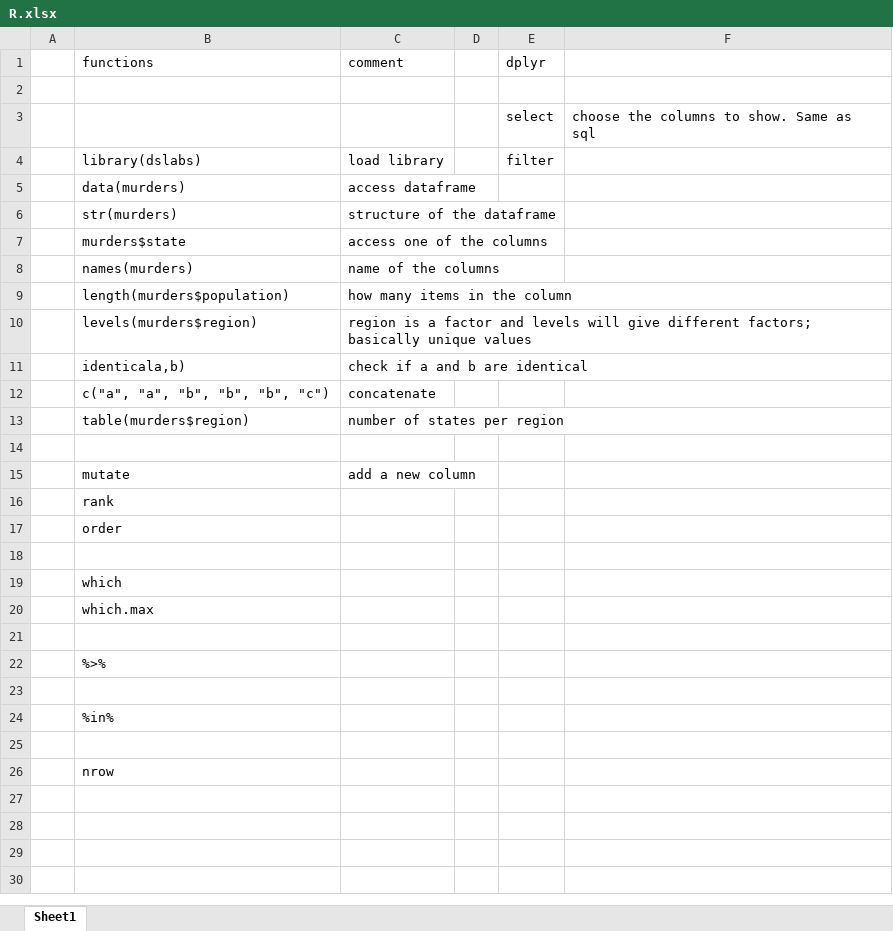
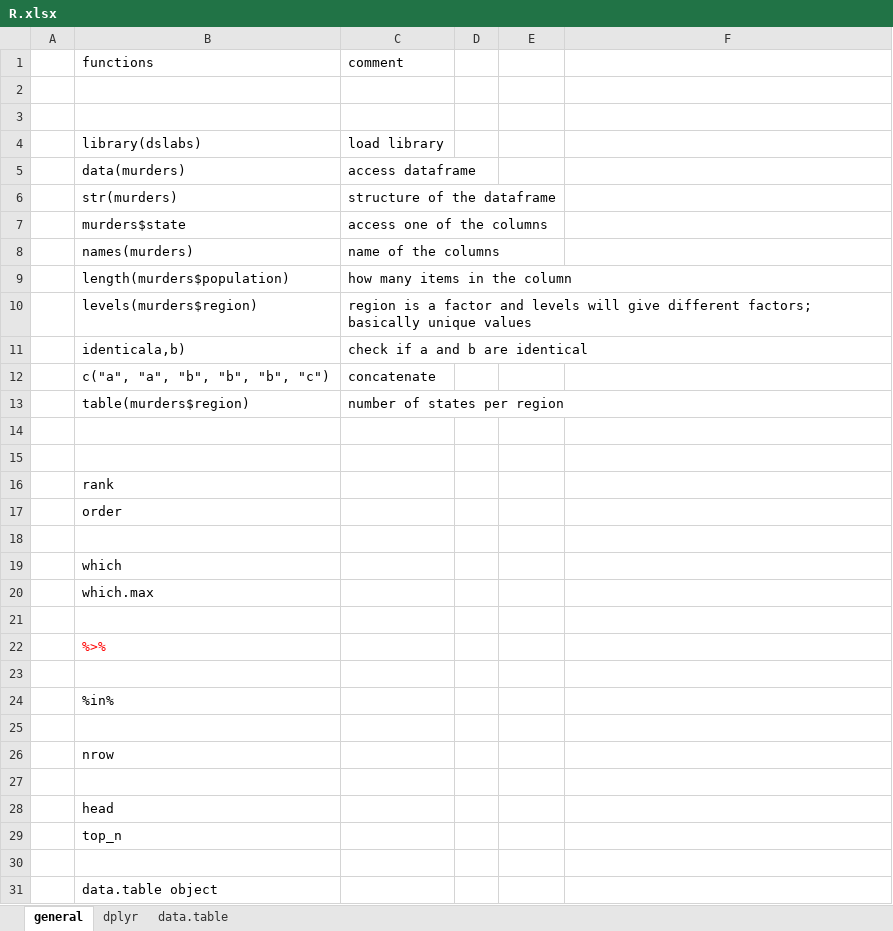
Before and after one commit to billyaungmyint/R, an Excel workbook: R.xlsx, sheet general, drawn as a sheet; values as stored, in another font and other column widths than the file's, no borders; the diff names each change by its address in the sheet, - before the commit and + after, or states it on an @@ line.

```diff
--- a/R.xlsx (sheet general)
+++ b/R.xlsx (sheet general)
-sheet tab: Sheet1
+sheet tab: general
+sheet tab: dplyr
+sheet tab: data.table
-E1: dplyr
+E1: (empty)
-row 3:  |  |  |  | select | choose the columns to show. Same as sql
+row 3: (empty)
-E4: filter
+E4: (empty)
-row 15:  | mutate | add a new column
+row 15: (empty)
-B22 text colour: black
+B22 text colour: #FF0000
+row 27: (empty)
+row 28:  | head
+row 29:  | top_n
+row 30: (empty)
+row 31:  | data.table object
```
Also changed, not shown: 17 other files.
